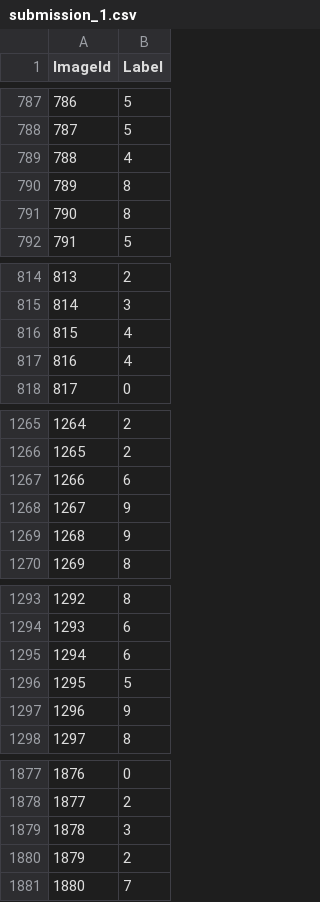
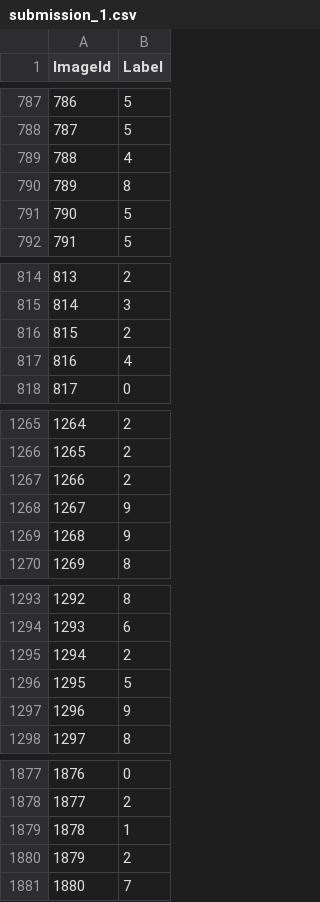
Before and after one commit to sgneves/competitions, a CSV file: Digit_recognizer/submission_1.csv, drawn as a sheet; only a part is shown, gaps mark what is left out; the diff covers the shown part only.

```diff
--- a/Digit_recognizer/submission_1.csv
+++ b/Digit_recognizer/submission_1.csv
@@ -790,3 +790,3 @@ ImageId,Label
 789,8
-790,8
+790,5
 791,5
@@ -815,3 +815,3 @@ ImageId,Label
 814,3
-815,4
+815,2
 816,4
@@ -1266,3 +1266,3 @@ ImageId,Label
 1265,2
-1266,6
+1266,2
 1267,9
@@ -1294,3 +1294,3 @@ ImageId,Label
 1293,6
-1294,6
+1294,2
 1295,5
@@ -1878,3 +1878,3 @@ ImageId,Label
 1877,2
-1878,3
+1878,1
 1879,2
```
Also changed, not shown: 36 edited cells elsewhere in this file, Digit_recognizer/submission_3.csv, 2 other files.
